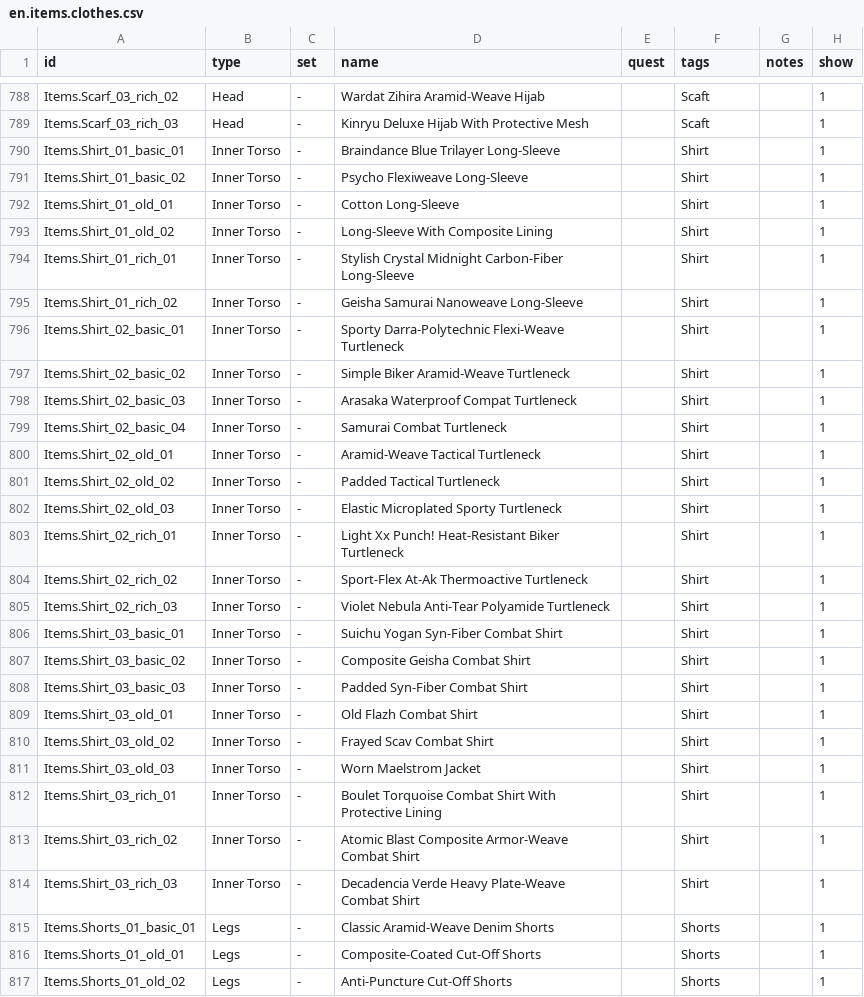
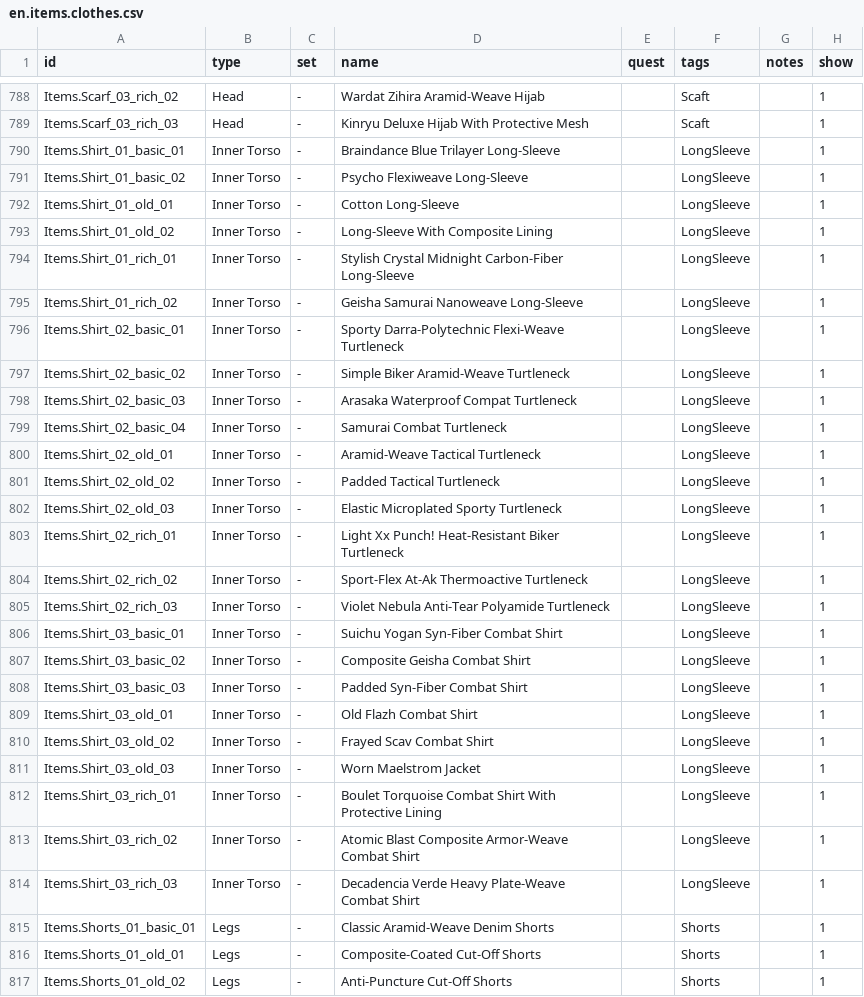
Before and after one commit to fazxid/cyberlookbook-data, a CSV file: clothes/en.items.clothes.csv, drawn as a sheet; only a part is shown, gaps mark what is left out; the diff covers the shown part only.

```diff
--- a/clothes/en.items.clothes.csv
+++ b/clothes/en.items.clothes.csv
@@ -789,27 +789,27 @@ Items.Scarf_03_rich_02,Head, -,Wardat Zihira Aramid-Weave Hijab,,Scaft,,1
 Items.Scarf_03_rich_03,Head, -,Kinryu Deluxe Hijab With Protective Mesh,,Scaft,,1
-Items.Shirt_01_basic_01,Inner Torso, -,Braindance Blue Trilayer Long-Sleeve,,Shirt,,1
-Items.Shirt_01_basic_02,Inner Torso, -,Psycho Flexiweave Long-Sleeve,,Shirt,,1
-Items.Shirt_01_old_01,Inner Torso, -,Cotton Long-Sleeve,,Shirt,,1
-Items.Shirt_01_old_02,Inner Torso, -,Long-Sleeve With Composite Lining,,Shirt,,1
-Items.Shirt_01_rich_01,Inner Torso, -,Stylish Crystal Midnight Carbon-Fiber Long-Sleeve,,Shirt,,1
-Items.Shirt_01_rich_02,Inner Torso, -,Geisha Samurai Nanoweave Long-Sleeve,,Shirt,,1
-Items.Shirt_02_basic_01,Inner Torso, -,Sporty Darra-Polytechnic Flexi-Weave Turtleneck,,Shirt,,1
-Items.Shirt_02_basic_02,Inner Torso, -,Simple Biker Aramid-Weave Turtleneck,,Shirt,,1
-Items.Shirt_02_basic_03,Inner Torso, -,Arasaka Waterproof Compat Turtleneck,,Shirt,,1
-Items.Shirt_02_basic_04,Inner Torso, -,Samurai Combat Turtleneck,,Shirt,,1
-Items.Shirt_02_old_01,Inner Torso, -,Aramid-Weave Tactical Turtleneck,,Shirt,,1
-Items.Shirt_02_old_02,Inner Torso, -,Padded Tactical Turtleneck,,Shirt,,1
-Items.Shirt_02_old_03,Inner Torso, -,Elastic Microplated Sporty Turtleneck,,Shirt,,1
-Items.Shirt_02_rich_01,Inner Torso, -,Light Xx Punch! Heat-Resistant Biker Turtleneck,,Shirt,,1
-Items.Shirt_02_rich_02,Inner Torso, -,Sport-Flex At-Ak Thermoactive Turtleneck,,Shirt,,1
-Items.Shirt_02_rich_03,Inner Torso, -,Violet Nebula Anti-Tear Polyamide Turtleneck,,Shirt,,1
-Items.Shirt_03_basic_01,Inner Torso, -,Suichu Yogan Syn-Fiber Combat Shirt,,Shirt,,1
-Items.Shirt_03_basic_02,Inner Torso, -,Composite Geisha Combat Shirt,,Shirt,,1
-Items.Shirt_03_basic_03,Inner Torso, -,Padded Syn-Fiber Combat Shirt,,Shirt,,1
-Items.Shirt_03_old_01,Inner Torso, -,Old Flazh Combat Shirt,,Shirt,,1
-Items.Shirt_03_old_02,Inner Torso, -,Frayed Scav Combat Shirt,,Shirt,,1
-Items.Shirt_03_old_03,Inner Torso, -,Worn Maelstrom Jacket,,Shirt,,1
-Items.Shirt_03_rich_01,Inner Torso, -,Boulet Torquoise Combat Shirt With Protective Lining,,Shirt,,1
-Items.Shirt_03_rich_02,Inner Torso, -,Atomic Blast Composite Armor-Weave Combat Shirt,,Shirt,,1
-Items.Shirt_03_rich_03,Inner Torso, -,Decadencia Verde Heavy Plate-Weave Combat Shirt,,Shirt,,1
+Items.Shirt_01_basic_01,Inner Torso, -,Braindance Blue Trilayer Long-Sleeve,,LongSleeve,,1
+Items.Shirt_01_basic_02,Inner Torso, -,Psycho Flexiweave Long-Sleeve,,LongSleeve,,1
+Items.Shirt_01_old_01,Inner Torso, -,Cotton Long-Sleeve,,LongSleeve,,1
+Items.Shirt_01_old_02,Inner Torso, -,Long-Sleeve With Composite Lining,,LongSleeve,,1
+Items.Shirt_01_rich_01,Inner Torso, -,Stylish Crystal Midnight Carbon-Fiber Long-Sleeve,,LongSleeve,,1
+Items.Shirt_01_rich_02,Inner Torso, -,Geisha Samurai Nanoweave Long-Sleeve,,LongSleeve,,1
+Items.Shirt_02_basic_01,Inner Torso, -,Sporty Darra-Polytechnic Flexi-Weave Turtleneck,,LongSleeve,,1
+Items.Shirt_02_basic_02,Inner Torso, -,Simple Biker Aramid-Weave Turtleneck,,LongSleeve,,1
+Items.Shirt_02_basic_03,Inner Torso, -,Arasaka Waterproof Compat Turtleneck,,LongSleeve,,1
+Items.Shirt_02_basic_04,Inner Torso, -,Samurai Combat Turtleneck,,LongSleeve,,1
+Items.Shirt_02_old_01,Inner Torso, -,Aramid-Weave Tactical Turtleneck,,LongSleeve,,1
+Items.Shirt_02_old_02,Inner Torso, -,Padded Tactical Turtleneck,,LongSleeve,,1
+Items.Shirt_02_old_03,Inner Torso, -,Elastic Microplated Sporty Turtleneck,,LongSleeve,,1
+Items.Shirt_02_rich_01,Inner Torso, -,Light Xx Punch! Heat-Resistant Biker Turtleneck,,LongSleeve,,1
+Items.Shirt_02_rich_02,Inner Torso, -,Sport-Flex At-Ak Thermoactive Turtleneck,,LongSleeve,,1
+Items.Shirt_02_rich_03,Inner Torso, -,Violet Nebula Anti-Tear Polyamide Turtleneck,,LongSleeve,,1
+Items.Shirt_03_basic_01,Inner Torso, -,Suichu Yogan Syn-Fiber Combat Shirt,,LongSleeve,,1
+Items.Shirt_03_basic_02,Inner Torso, -,Composite Geisha Combat Shirt,,LongSleeve,,1
+Items.Shirt_03_basic_03,Inner Torso, -,Padded Syn-Fiber Combat Shirt,,LongSleeve,,1
+Items.Shirt_03_old_01,Inner Torso, -,Old Flazh Combat Shirt,,LongSleeve,,1
+Items.Shirt_03_old_02,Inner Torso, -,Frayed Scav Combat Shirt,,LongSleeve,,1
+Items.Shirt_03_old_03,Inner Torso, -,Worn Maelstrom Jacket,,LongSleeve,,1
+Items.Shirt_03_rich_01,Inner Torso, -,Boulet Torquoise Combat Shirt With Protective Lining,,LongSleeve,,1
+Items.Shirt_03_rich_02,Inner Torso, -,Atomic Blast Composite Armor-Weave Combat Shirt,,LongSleeve,,1
+Items.Shirt_03_rich_03,Inner Torso, -,Decadencia Verde Heavy Plate-Weave Combat Shirt,,LongSleeve,,1
 Items.Shorts_01_basic_01,Legs, -,Classic Aramid-Weave Denim Shorts,,Shorts,,1
```
Also changed, not shown: 89 edited cells elsewhere in this file.
